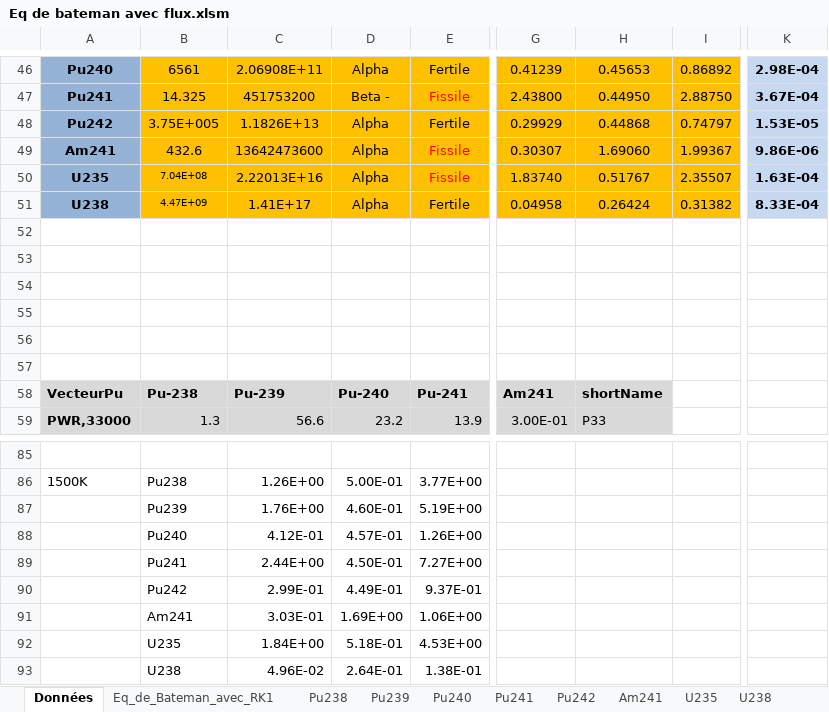
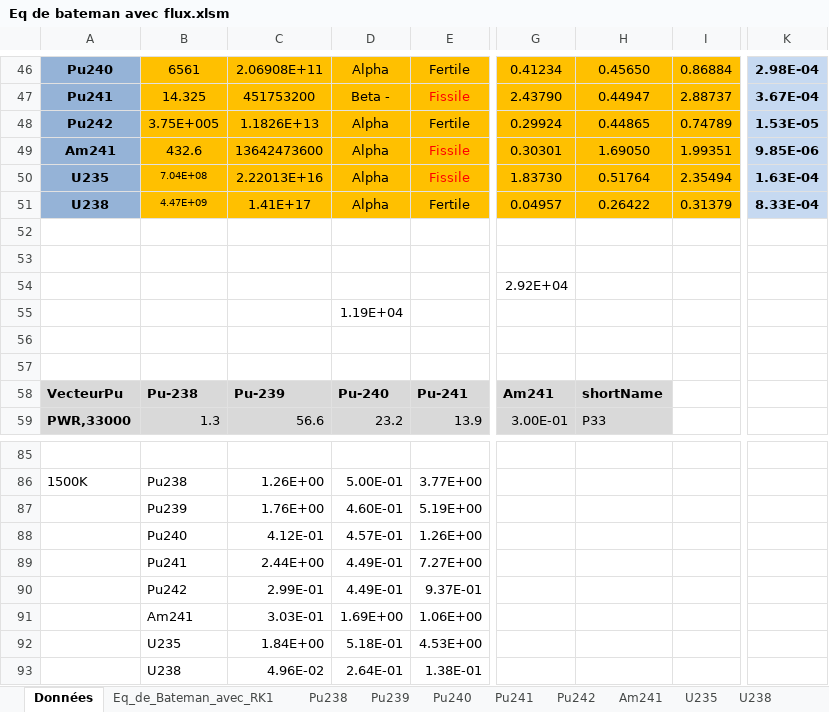
Before and after one commit to phjacquet/physor-smr-fbo, an Excel workbook: Philippe/Eq de bateman avec flux.xlsm, sheet Données, drawn as a sheet; only a part is shown, gaps mark what is left out; values as stored, in another font and other column widths than the file's, no borders; charts and pictures and conditional formats not drawn; the diff covers the shown part only; the diff names each change by its address in the sheet, - before the commit and + after, or states it on an @@ line.

```diff
--- a/Philippe/Eq de bateman avec flux.xlsm (sheet Données)
+++ b/Philippe/Eq de bateman avec flux.xlsm (sheet Données)
-G46: 0.41239
+G46: 0.41234
-H46: 0.45653
+H46: 0.45650
-I46: 0.86892
+I46: 0.86884
-G47: 2.43800
+G47: 2.43790
-H47: 0.44950
+H47: 0.44947
-I47: 2.88750
+I47: 2.88737
-G48: 0.29929
+G48: 0.29924
-H48: 0.44868
+H48: 0.44865
-I48: 0.74797
+I48: 0.74789
-G49: 0.30307
+G49: 0.30301
-H49: 1.69060
+H49: 1.69050
-I49: 1.99367
+I49: 1.99351
-K49: 9.86E-06
+K49: 9.85E-06
-G50: 1.83740
+G50: 1.83730
-H50: 0.51767
+H50: 0.51764
-I50: 2.35507
+I50: 2.35494
-G51: 0.04958
+G51: 0.04957
-H51: 0.26424
+H51: 0.26422
-I51: 0.31382
+I51: 0.31379
-G54: (empty)
+G54: 2.92E+04
-D55: (empty)
+D55: 1.19E+04
-D89: 4.50E-01
+D89: 4.49E-01
```
Also changed, not shown: 6 added rows, 6 removed rows, 70 edited cells and cell formats elsewhere in this sheet, sheet Eq_de_Bateman_avec_RK1, charts or pictures, Philippe/Eq de bateman avec flux-annexe.xlsx, Philippe/Mod.Math.xlsm, 1 other file.
